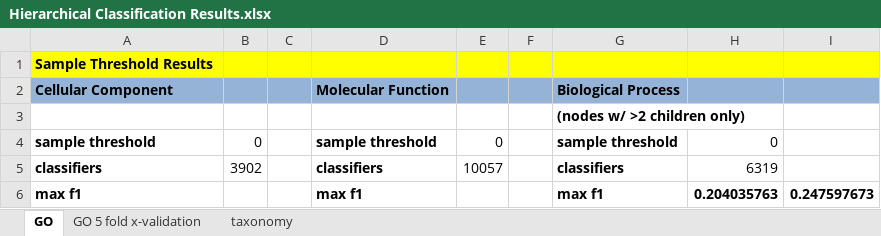
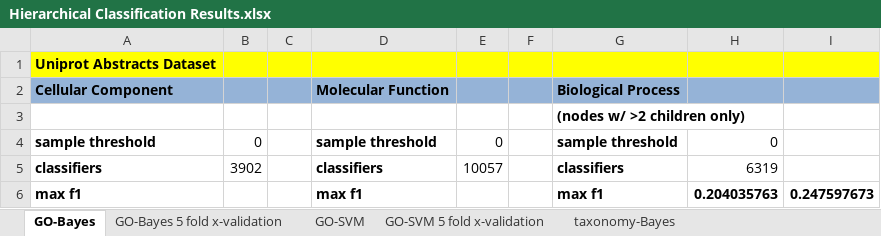
Before and after one commit to laineyzoo/protein_annotation, an Excel workbook: Hierarchical Classification Results.xlsx, sheet GO-Bayes, drawn as a sheet; only a part is shown; values as stored, in another font and other column widths than the file's, no borders; the diff names each change by its address in the sheet, - before the commit and + after, or states it on an @@ line.

```diff
--- a/Hierarchical Classification Results.xlsx (sheet GO-Bayes)
+++ b/Hierarchical Classification Results.xlsx (sheet GO-Bayes)
-sheet tab: GO
+sheet tab: GO-Bayes
-sheet tab: GO 5 fold x-validation
+sheet tab: GO-Bayes 5 fold x-validation
-sheet tab: taxonomy
+sheet tab: taxonomy-Bayes
+sheet tab: GO-SVM
+sheet tab: GO-SVM 5 fold x-validation
-A1: Sample Threshold Results
+A1: Uniprot Abstracts Dataset
```
Also changed, not shown: sheet taxonomy-Bayes, sheet GO-Bayes 5 fold x-validation, 1 other file.
